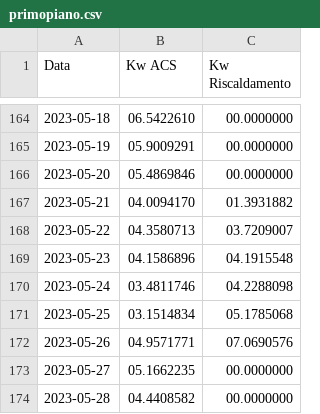
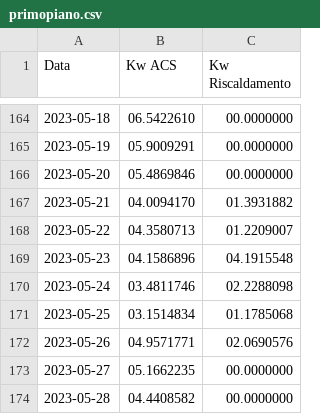
Before and after one commit to matteopedani/k67, a CSV file: primopiano.csv, drawn as a sheet; only a part is shown, gaps mark what is left out.

Commit message:
aggiornate letture contabilizzatore

```diff
--- a/primopiano.csv
+++ b/primopiano.csv
@@ -167,7 +167,7 @@ Data,Kw ACS,Kw Riscaldamento
 2023-05-21,04.0094170,01.3931882
-2023-05-22,04.3580713,03.7209007
+2023-05-22,04.3580713,01.2209007
 2023-05-23,04.1586896,04.1915548
-2023-05-24,03.4811746,04.2288098
-2023-05-25,03.1514834,05.1785068
-2023-05-26,04.9571771,07.0690576
+2023-05-24,03.4811746,02.2288098
+2023-05-25,03.1514834,01.1785068
+2023-05-26,04.9571771,02.0690576
 2023-05-27,05.1662235,00.0000000
```
